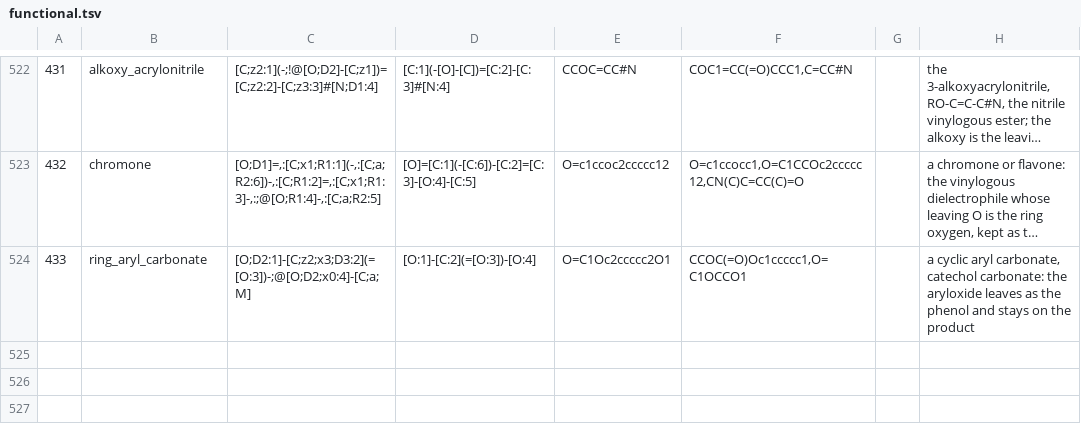
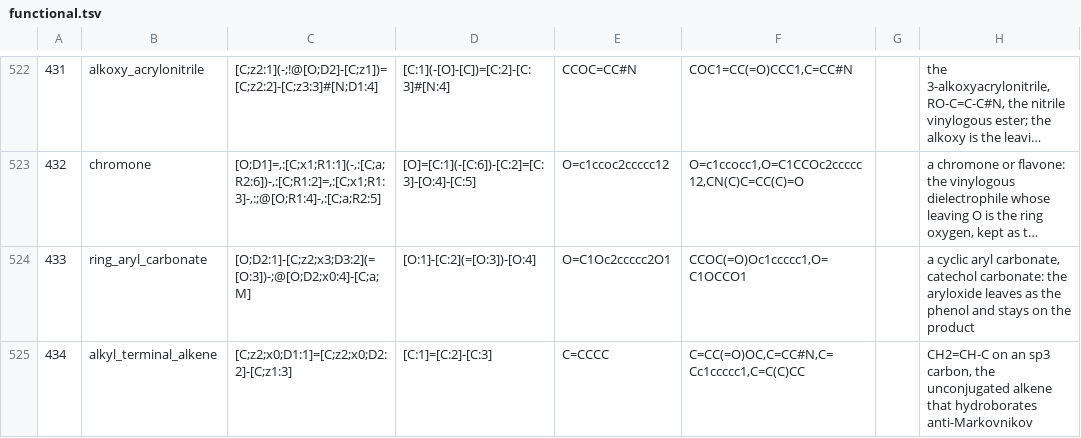
Before and after one commit to chython/chython, a TSV file: chython/reactions/tables/functional.tsv, drawn as a sheet; only a part is shown, gaps mark what is left out; long unchanged cells end in …; the diff names each change by its address in the sheet, - before the commit and + after, or states it on an @@ line.

```diff
--- a/chython/reactions/tables/functional.tsv
+++ b/chython/reactions/tables/functional.tsv
+row 525: 434 | alkyl_terminal_alkene | [C;z2;x0;D1:1]=[C;z2;x0;D2:2]-[C;z1:3] | [C:1]=[C:2]-[C:3] | C=CCCC | C=CC(=O)OC,C=CC#N,C=Cc1ccccc1,C=C(C)CC |  | CH2=CH-C on an sp3 carbon, the unconjugated alkene that hydroborates anti-Markovnikov
```
Also changed, not shown: chython/reactions/tables/reactions.tsv, chython/reactions/tables/roles.tsv, 5 other files.
